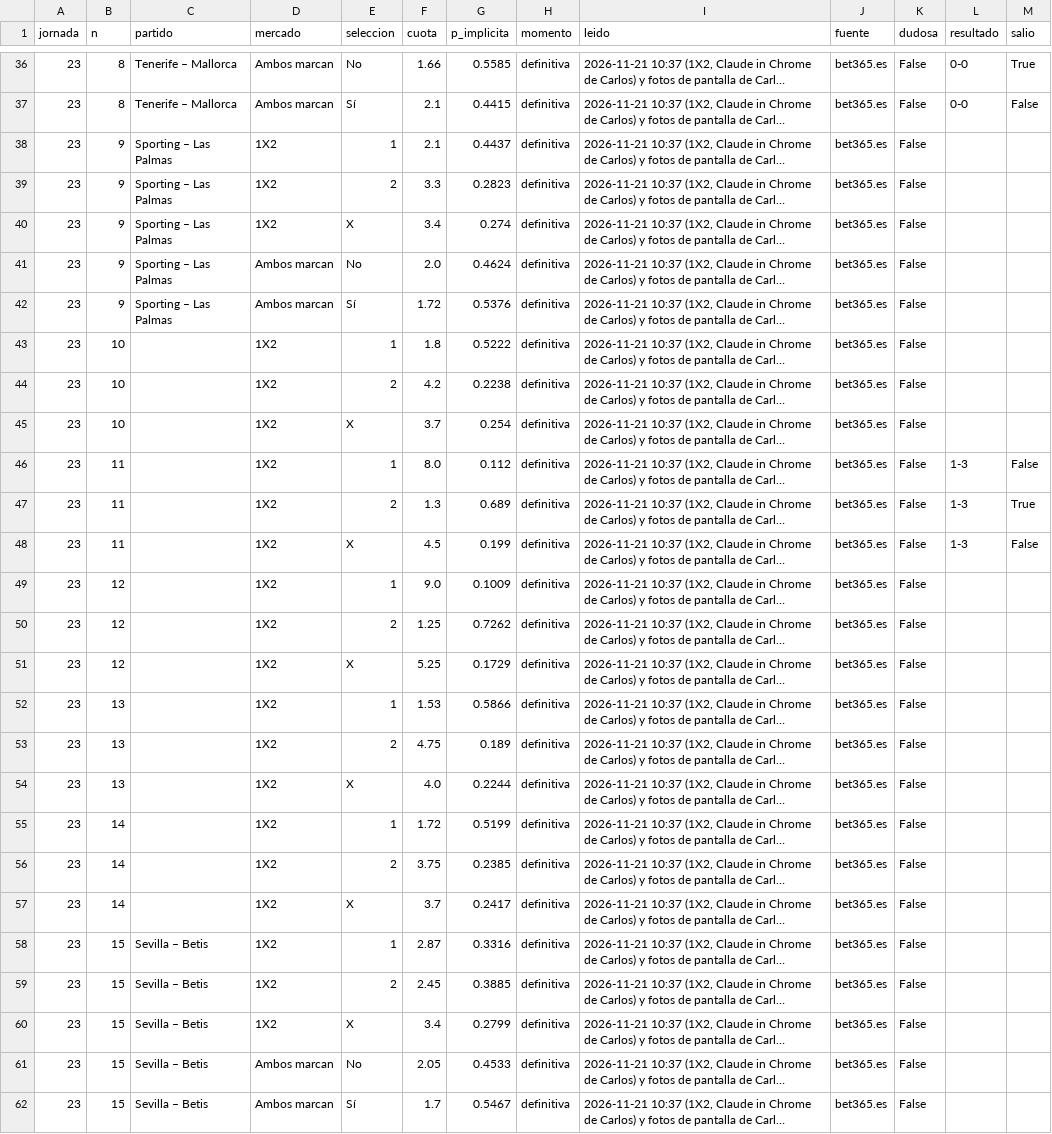
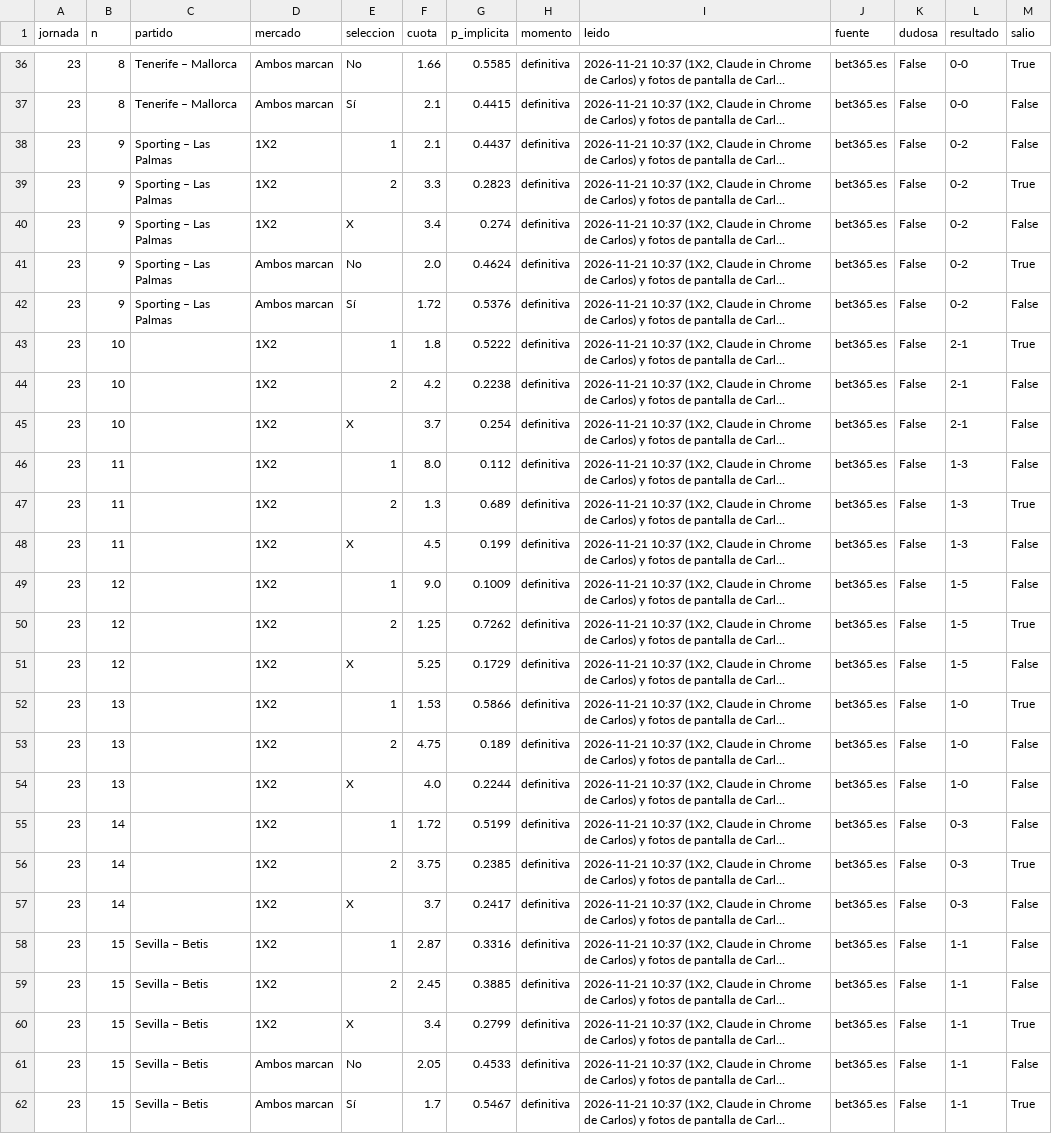
Before and after one commit to CarlosM2403E2505/markitdown, a CSV file: quiniela/datos/cuotas_bet365/historico.csv, drawn as a sheet; only a part is shown, gaps mark what is left out; long unchanged cells end in …; the diff covers the shown part only; the diff names each change by its address in the sheet, - before the commit and + after, or states it on an @@ line.

```diff
--- a/quiniela/datos/cuotas_bet365/historico.csv
+++ b/quiniela/datos/cuotas_bet365/historico.csv
-L38:L42 (resultado): (empty)
+L38:L42 (resultado): 0-2
-M38 (salio): (empty)
+M38 (salio): False
-M39 (salio): (empty)
+M39 (salio): True
-M40 (salio): (empty)
+M40 (salio): False
-M41 (salio): (empty)
+M41 (salio): True
-M42 (salio): (empty)
+M42 (salio): False
-L43:L45 (resultado): (empty)
+L43:L45 (resultado): 2-1
-M43 (salio): (empty)
+M43 (salio): True
-M44:M45 (salio): (empty)
+M44:M45 (salio): False
-L49:L51 (resultado): (empty)
+L49:L51 (resultado): 1-5
-M49 (salio): (empty)
+M49 (salio): False
-M50 (salio): (empty)
+M50 (salio): True
-M51 (salio): (empty)
+M51 (salio): False
-L52:L54 (resultado): (empty)
+L52:L54 (resultado): 1-0
-M52 (salio): (empty)
+M52 (salio): True
-M53:M55 (salio): (empty)
+M53:M55 (salio): False
-L55:L57 (resultado): (empty)
+L55:L57 (resultado): 0-3
-M56 (salio): (empty)
+M56 (salio): True
-M57:M59 (salio): (empty)
+M57:M59 (salio): False
-L58:L62 (resultado): (empty)
+L58:L62 (resultado): 1-1
-M60 (salio): (empty)
+M60 (salio): True
-M61 (salio): (empty)
+M61 (salio): False
-M62 (salio): (empty)
+M62 (salio): True
```
Also changed, not shown: 36 edited cells elsewhere in this file, 10 other files.
